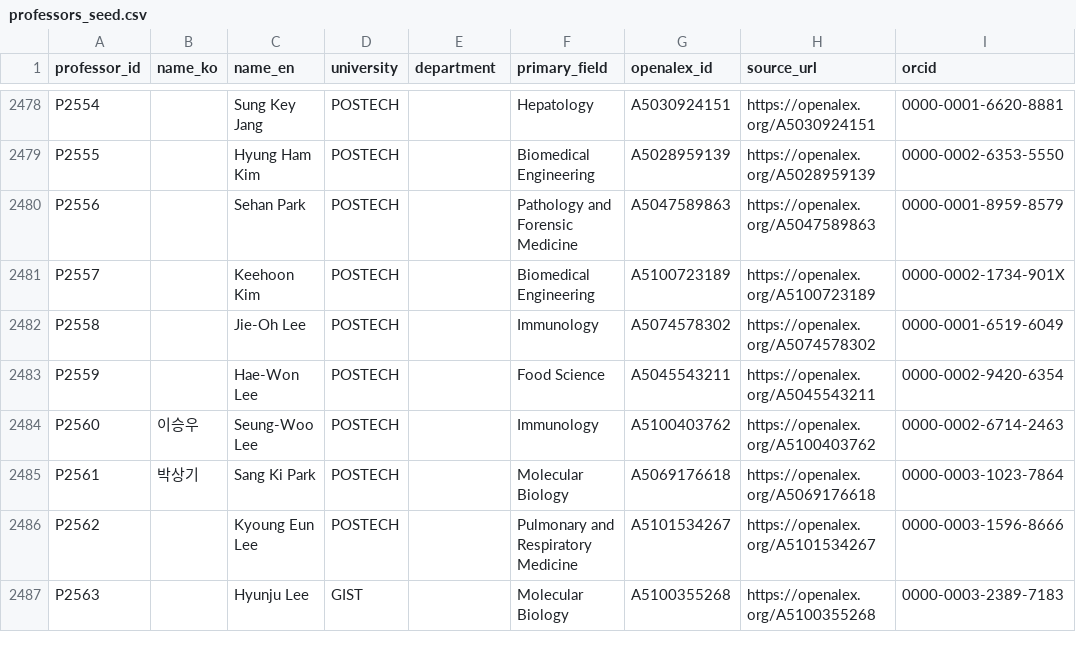
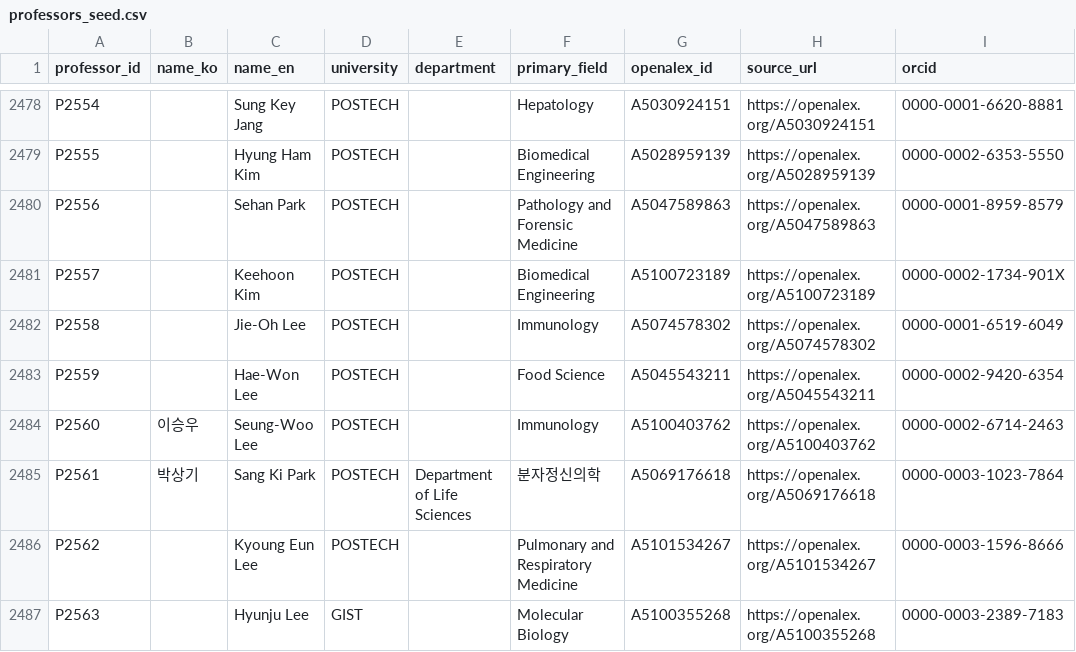
Before and after one commit to hyungjin1213-collab/about_bio, a CSV file: 0. korea bio map/data/professors_seed.csv, drawn as a sheet; only a part is shown, gaps mark what is left out; the diff names each change by its address in the sheet, - before the commit and + after, or states it on an @@ line.

```diff
--- a/0. korea bio map/data/professors_seed.csv
+++ b/0. korea bio map/data/professors_seed.csv
-E2485 (department): (empty)
+E2485 (department): Department of Life Sciences
-F2485 (primary_field): Molecular Biology
+F2485 (primary_field): 분자정신의학
```
Also changed, not shown: 0. korea bio map/data/lab_sites_manual.csv, 0. korea bio map/output/network_nodes.csv, 2 other files.
